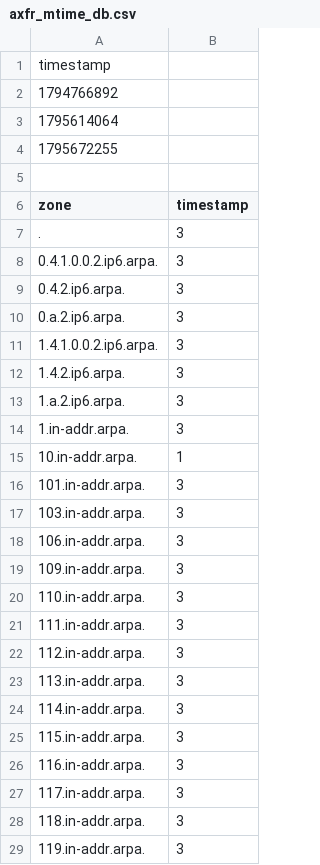
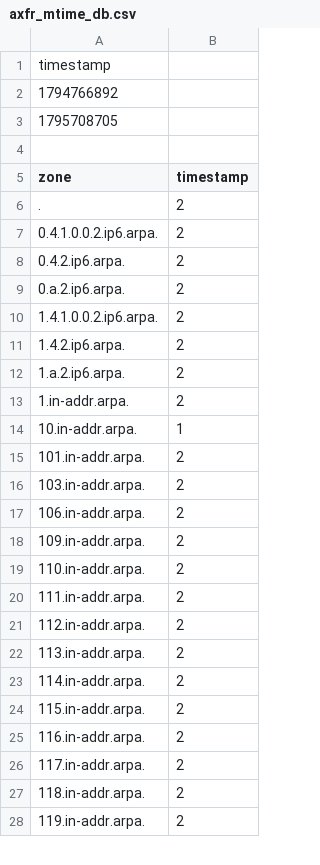
Before and after one commit to monoidic/TLDR2, a CSV file: axfr_mtime_db.csv, drawn as a sheet; only a part is shown; the diff covers the shown part only.

```diff
--- a/axfr_mtime_db.csv
+++ b/axfr_mtime_db.csv
@@ -2,28 +2,27 @@ timestamp
 1794766892
-1795614064
-1795672255
+1795708705
 
 zone,timestamp
-.,3
-0.4.1.0.0.2.ip6.arpa.,3
-0.4.2.ip6.arpa.,3
-0.a.2.ip6.arpa.,3
-1.4.1.0.0.2.ip6.arpa.,3
-1.4.2.ip6.arpa.,3
-1.a.2.ip6.arpa.,3
-1.in-addr.arpa.,3
+.,2
+0.4.1.0.0.2.ip6.arpa.,2
+0.4.2.ip6.arpa.,2
+0.a.2.ip6.arpa.,2
+1.4.1.0.0.2.ip6.arpa.,2
+1.4.2.ip6.arpa.,2
+1.a.2.ip6.arpa.,2
+1.in-addr.arpa.,2
 10.in-addr.arpa.,1
-101.in-addr.arpa.,3
-103.in-addr.arpa.,3
-106.in-addr.arpa.,3
-109.in-addr.arpa.,3
-110.in-addr.arpa.,3
-111.in-addr.arpa.,3
-112.in-addr.arpa.,3
-113.in-addr.arpa.,3
-114.in-addr.arpa.,3
-115.in-addr.arpa.,3
-116.in-addr.arpa.,3
-117.in-addr.arpa.,3
-118.in-addr.arpa.,3
-119.in-addr.arpa.,3
+101.in-addr.arpa.,2
+103.in-addr.arpa.,2
+106.in-addr.arpa.,2
+109.in-addr.arpa.,2
+110.in-addr.arpa.,2
+111.in-addr.arpa.,2
+112.in-addr.arpa.,2
+113.in-addr.arpa.,2
+114.in-addr.arpa.,2
+115.in-addr.arpa.,2
+116.in-addr.arpa.,2
+117.in-addr.arpa.,2
+118.in-addr.arpa.,2
+119.in-addr.arpa.,2
```
Also changed, not shown: 121 edited cells elsewhere in this file, 34 other files.
